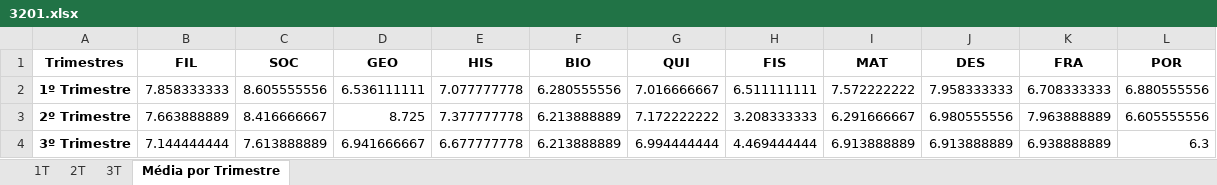
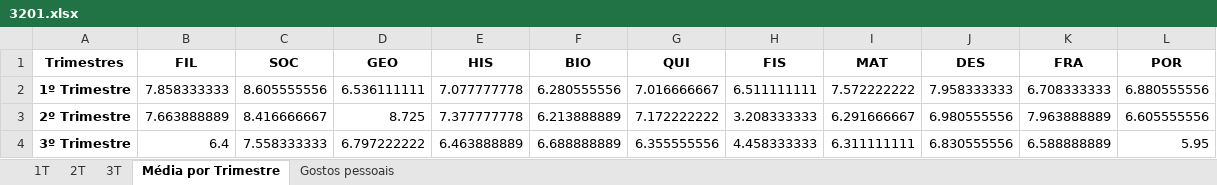
Before and after one commit to rousbound/EscolaTransparente, an Excel workbook: data/3201.xlsx, sheet Média por Trimestre, drawn as a sheet; values as stored, in another font and other column widths than the file's, no borders; the diff names each change by its address in the sheet, - before the commit and + after, or states it on an @@ line.

```diff
--- a/data/3201.xlsx (sheet Média por Trimestre)
+++ b/data/3201.xlsx (sheet Média por Trimestre)
+sheet tab: Gostos pessoais
-B4 (FIL): 7.144444444
+B4 (FIL): 6.4
-C4 (SOC): 7.613888889
+C4 (SOC): 7.558333333
-D4 (GEO): 6.941666667
+D4 (GEO): 6.797222222
-E4 (HIS): 6.677777778
+E4 (HIS): 6.463888889
-F4 (BIO): 6.213888889
+F4 (BIO): 6.688888889
-G4 (QUI): 6.994444444
+G4 (QUI): 6.355555556
-H4 (FIS): 4.469444444
+H4 (FIS): 4.458333333
-I4 (MAT): 6.913888889
+I4 (MAT): 6.311111111
-J4 (DES): 6.913888889
+J4 (DES): 6.830555556
-K4 (FRA): 6.938888889
+K4 (FRA): 6.588888889
-L4 (POR): 6.3
+L4 (POR): 5.95
```
Also changed, not shown: sheet 3T, sheet 1T, sheet 2T, data/3202.xlsx, 7 other files.
